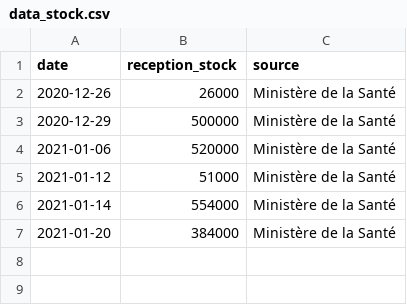
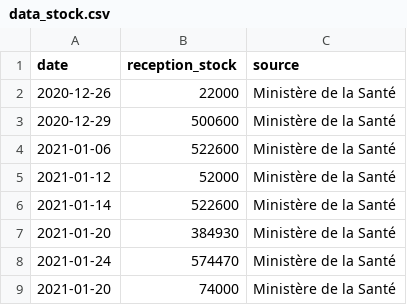
Before and after one commit to rozierguillaume/vaccintracker, a CSV file: data_stock.csv, drawn as a sheet.

Commit message:
Update data_stock.csv

```diff
--- a/data_stock.csv
+++ b/data_stock.csv
@@ -1,7 +1,9 @@
 "date","reception_stock","source"
-"2020-12-26",26000,"Ministère de la Santé"
-"2020-12-29",500000,"Ministère de la Santé"
-"2021-01-06",520000,"Ministère de la Santé"
-"2021-01-12",51000,"Ministère de la Santé"
-"2021-01-14",554000,"Ministère de la Santé"
-"2021-01-20",384000,"Ministère de la Santé"
+"2020-12-26",22000,"Ministère de la Santé"
+"2020-12-29",500600,"Ministère de la Santé"
+"2021-01-06",522600,"Ministère de la Santé"
+"2021-01-12",52000,"Ministère de la Santé"
+"2021-01-14",522600,"Ministère de la Santé"
+"2021-01-20",384930,"Ministère de la Santé"
+"2021-01-24",574470,"Ministère de la Santé"
+"2021-01-20",74000,"Ministère de la Santé"
```
